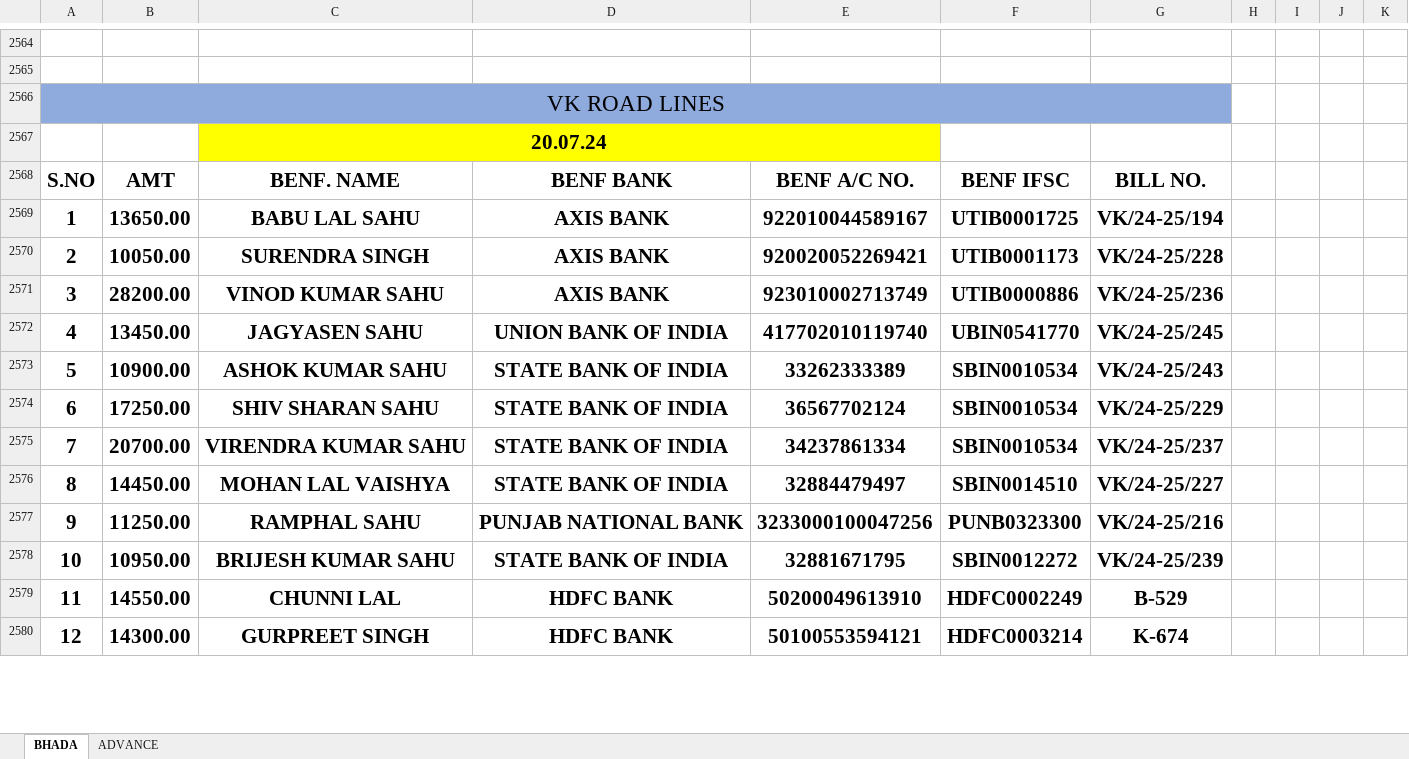
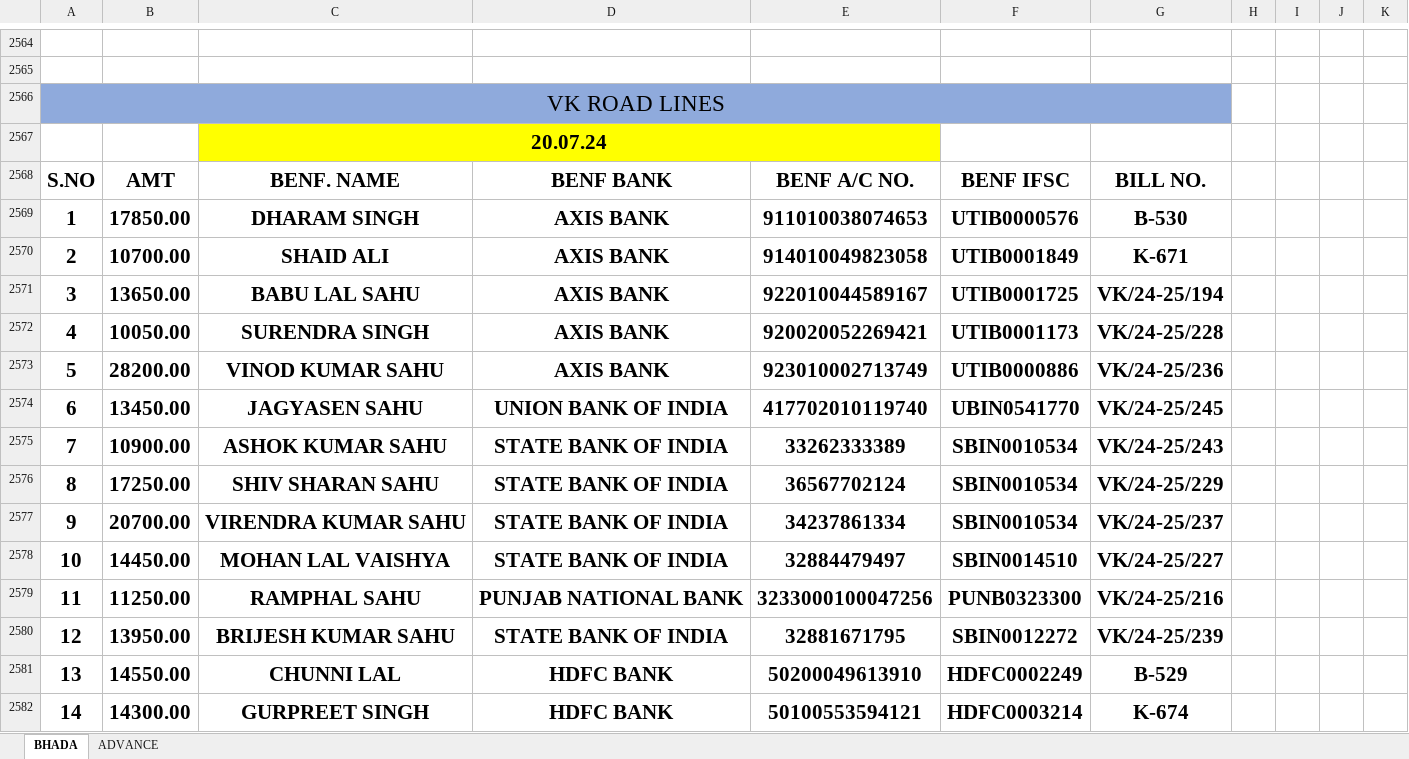
Before and after one commit to Ezdpk1573e/VK-COAL, an Excel workbook: AXIS V.K ROAD LINES BANK RTGS DETAILS 25-05-2024.xlsx, sheet BHADA, drawn as a sheet; only a part is shown, gaps mark what is left out; values as stored, in another font and other column widths than the file's, no borders; conditional formats not drawn; addresses are those after the commit; the diff covers the shown part only; the diff names each change by its address in the sheet, - before the commit and + after, or states it on an @@ line.

```diff
--- a/AXIS V.K ROAD LINES BANK RTGS DETAILS 25-05-2024.xlsx (sheet BHADA)
+++ b/AXIS V.K ROAD LINES BANK RTGS DETAILS 25-05-2024.xlsx (sheet BHADA)
+row 2569: 1 | 17850.00 | DHARAM SINGH | AXIS BANK | 911010038074653 | UTIB0000576 | B-530
+row 2570: 2 | 10700.00 | SHAID ALI | AXIS BANK | 914010049823058 | UTIB0001849 | K-671
-A2571: 1
+A2571: 3
-A2572: 2
+A2572: 4
-A2573: 3
+A2573: 5
-A2574: 4
+A2574: 6
-A2575: 5
+A2575: 7
-A2576: 6
+A2576: 8
-A2577: 7
+A2577: 9
-A2578: 8
+A2578: 10
-A2579: 9
+A2579: 11
-A2580: 10
+A2580: 12
-B2580: 10950.00
+B2580: 13950.00
-A2581: 11
+A2581: 13
-A2582: 12
+A2582: 14
```
Also changed, not shown: 38 added rows and 13 edited cells elsewhere in this sheet, sheet ADVANCE, VNS ADVANCE.xlsx, 6 other files.
